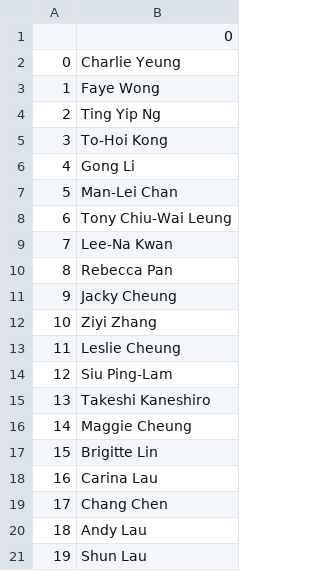
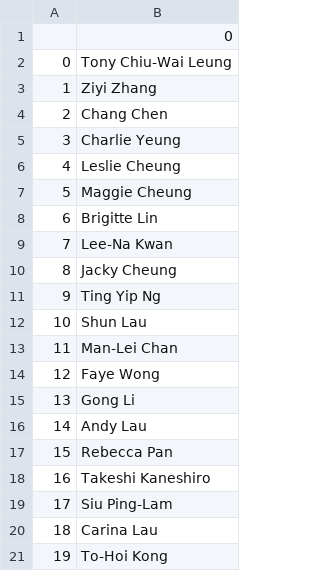
Before and after one commit to liangtrevor/wkw-visualization, a CSV file: actors_more_than_2.csv, drawn as a sheet.

```diff
--- a/actors_more_than_2.csv
+++ b/actors_more_than_2.csv
@@ -1,21 +1,21 @@
 ,0
-0,Charlie Yeung
-1,Faye Wong
-2,Ting Yip Ng
-3,To-Hoi Kong
-4,Gong Li
-5,Man-Lei Chan
-6,Tony Chiu-Wai Leung
+0,Tony Chiu-Wai Leung
+1,Ziyi Zhang
+2,Chang Chen
+3,Charlie Yeung
+4,Leslie Cheung
+5,Maggie Cheung
+6,Brigitte Lin
 7,Lee-Na Kwan
-8,Rebecca Pan
-9,Jacky Cheung
-10,Ziyi Zhang
-11,Leslie Cheung
-12,Siu Ping-Lam
-13,Takeshi Kaneshiro
-14,Maggie Cheung
-15,Brigitte Lin
-16,Carina Lau
-17,Chang Chen
-18,Andy Lau
-19,Shun Lau
+8,Jacky Cheung
+9,Ting Yip Ng
+10,Shun Lau
+11,Man-Lei Chan
+12,Faye Wong
+13,Gong Li
+14,Andy Lau
+15,Rebecca Pan
+16,Takeshi Kaneshiro
+17,Siu Ping-Lam
+18,Carina Lau
+19,To-Hoi Kong
```
Also changed, not shown: actors_two_or_more.csv, 1 other file.
